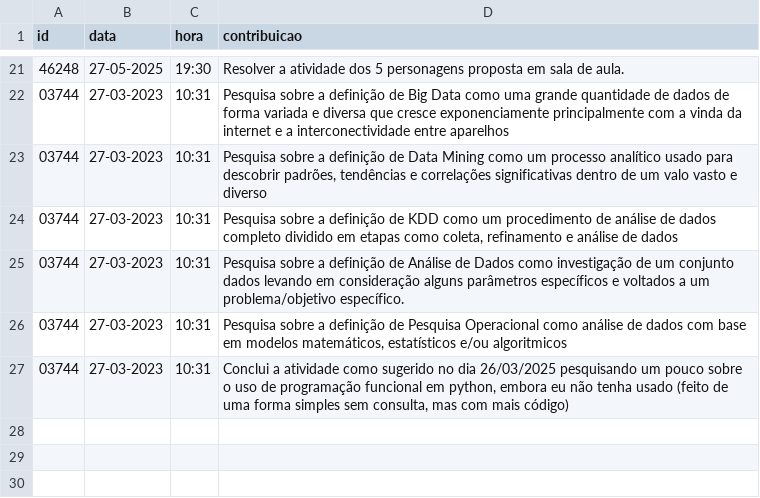
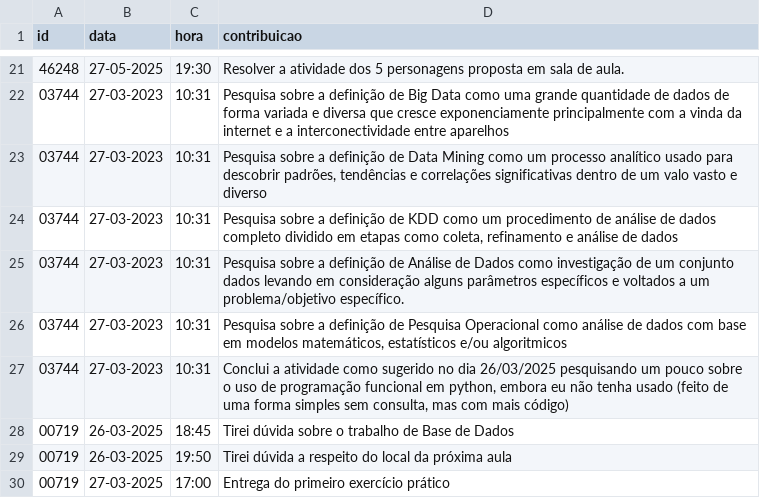
Before and after one commit to vccortez/ciencia-de-dados, a CSV file: dados/contribuicoes.csv, drawn as a sheet; only a part is shown, gaps mark what is left out.

Commit message:
Update contribuicoes.csv (#9)

```diff
--- a/dados/contribuicoes.csv
+++ b/dados/contribuicoes.csv
@@ -27 +27,4 @@ id,data,hora,contribuicao
 03744,27-03-2023,10:31,"Conclui a atividade como sugerido no dia 26/03/2025 pesquisando um pouco sobre o uso de programação funcional em python, embora eu não tenha usado (feito de uma forma simples sem consulta, mas com mais código)"
+00719,26-03-2025,18:45,"Tirei dúvida sobre o trabalho de Base de Dados"
+00719,26-03-2025,19:50,"Tirei dúvida a respeito do local da próxima aula"
+00719,27-03-2025,17:00,"Entrega do primeiro exercício prático"
```
